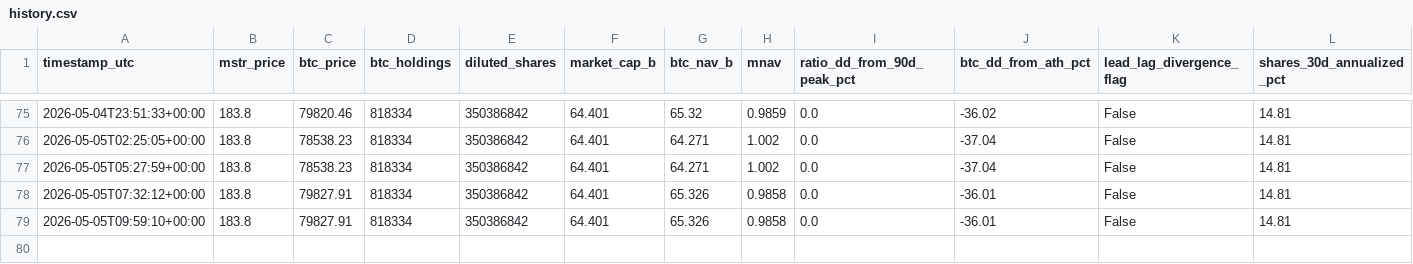
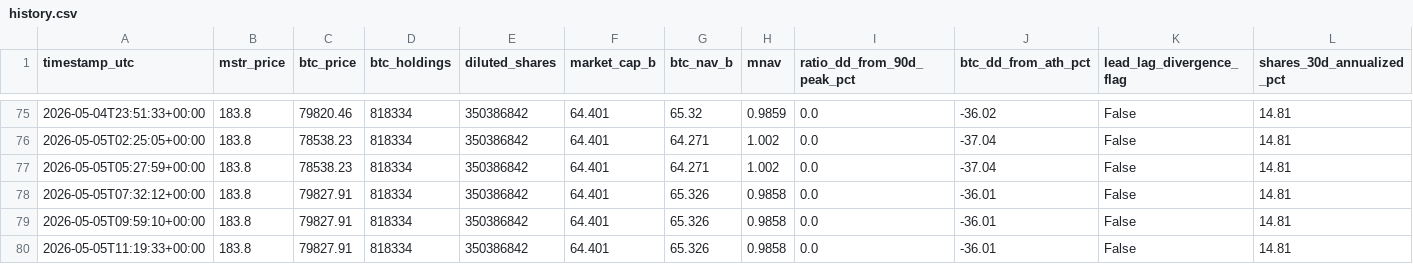
Before and after one commit to GlennZhu/mstr-sell-high-dashboard, a CSV file: data/history.csv, drawn as a sheet; only a part is shown, gaps mark what is left out; rows hold the shown columns only; the diff names each change by its address in the sheet, - before the commit and + after, or states it on an @@ line.

```diff
--- a/data/history.csv
+++ b/data/history.csv
+row 80: 2026-05-05T11:19:33+00:00 | 183.8 | 79827.91 | 818334 | 350386842 | 64.401 | 65.326 | 0.9858 | 0.0 | -36.01 | False | 14.81
```
Also changed, not shown: 1 other file.
